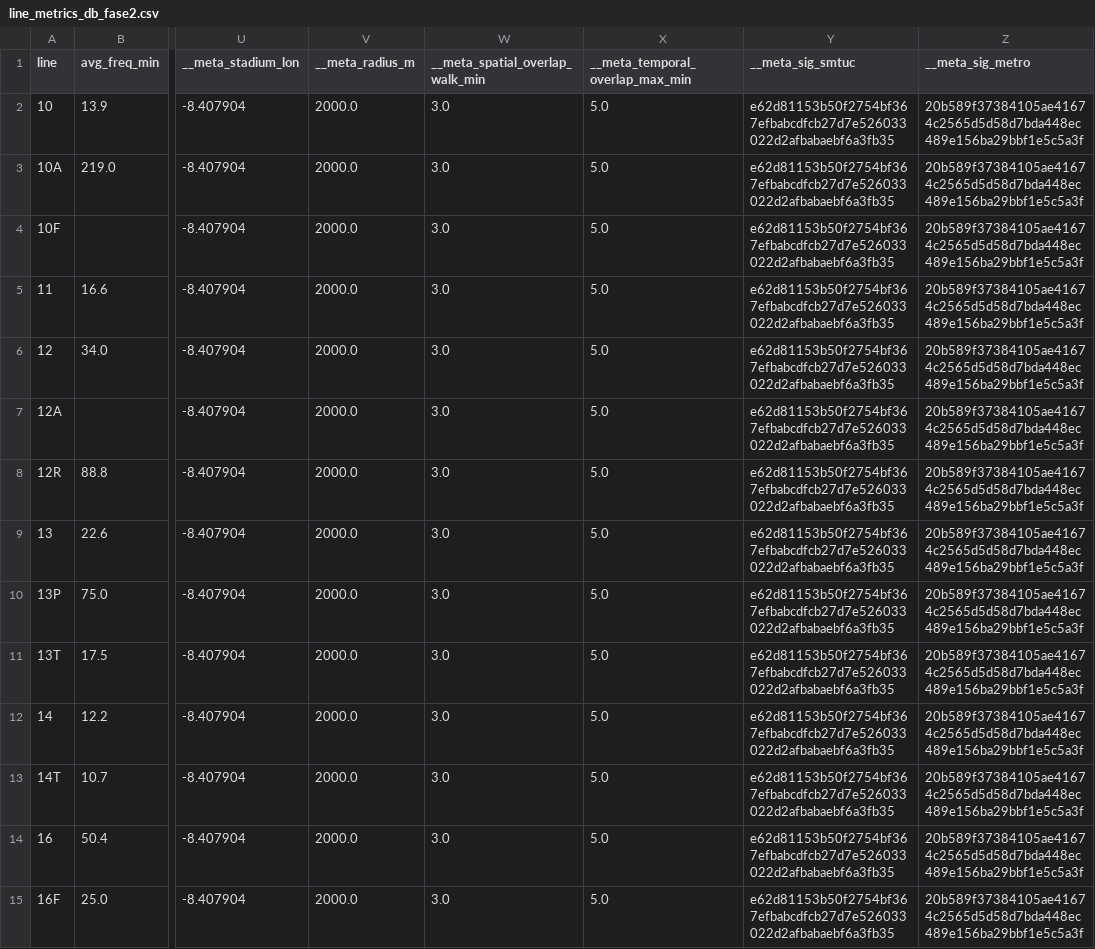
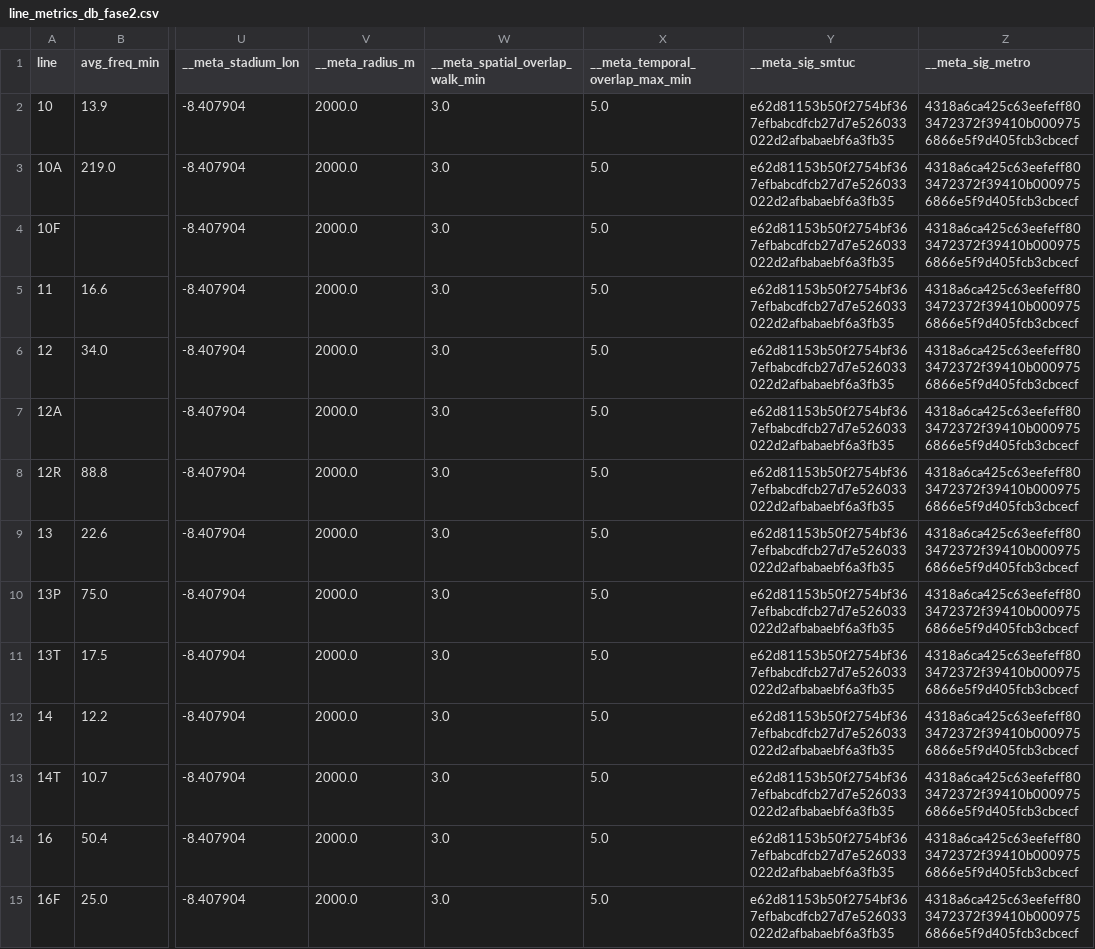
Before and after one commit to miguelserra14/smtuc_project, a CSV file: outputs/overlap/line_metrics_db_fase2.csv, drawn as a sheet; only a part is shown, gaps mark what is left out; the diff covers the shown part only; the diff names each change by its address in the sheet, - before the commit and + after, or states it on an @@ line.

```diff
--- a/outputs/overlap/line_metrics_db_fase2.csv
+++ b/outputs/overlap/line_metrics_db_fase2.csv
-Z2:Z15 (__meta_sig_metro): 20b589f37384105ae41674c2565d5d58d7bda448ec489e156ba29bbf1e5c5a3f
+Z2:Z15 (__meta_sig_metro): 4318a6ca425c63eefeff803472372f39410b0009756866e5f9d405fcb3cbcecf
```
Also changed, not shown: 87 edited cells elsewhere in this file, outputs/overlap/line_metrics_db.csv, 13 other files.
